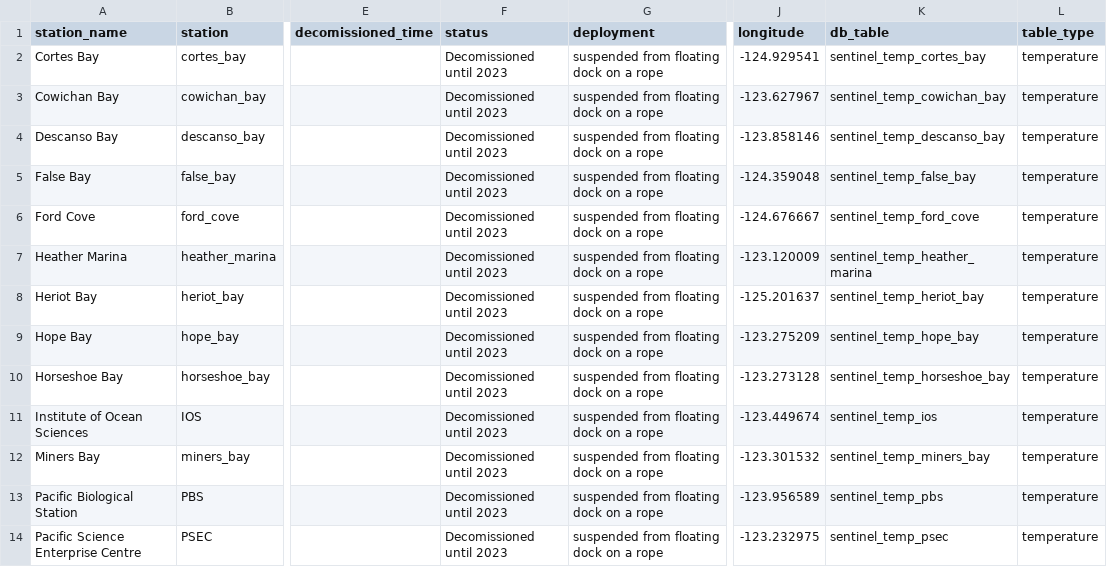
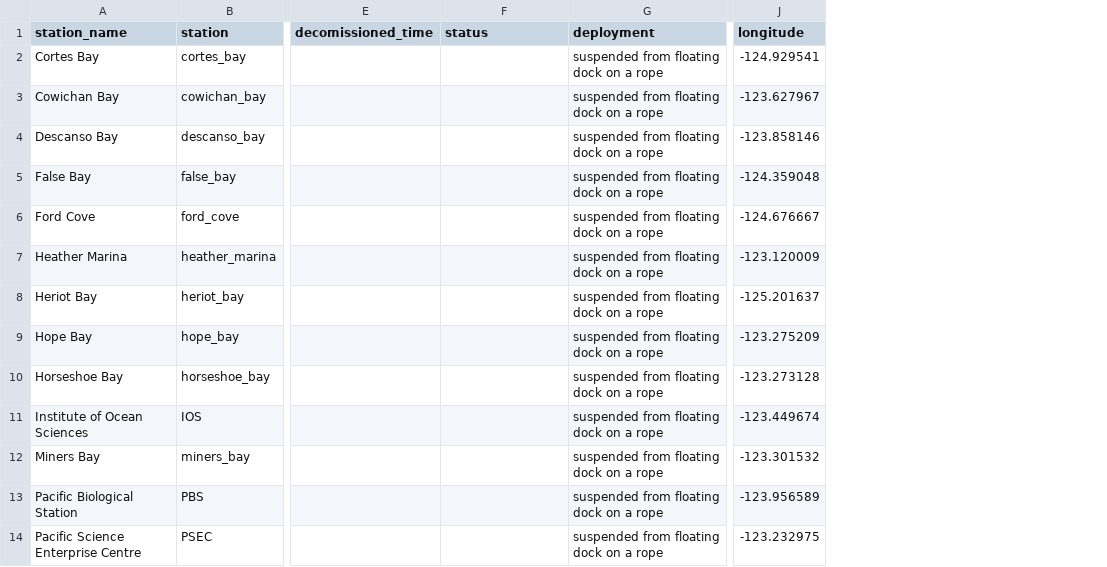
Before and after one commit to HakaiInstitute/sentinels-sensor-data, a CSV file: station-log.csv, drawn as a sheet; only a part is shown, gaps mark what is left out; removed rows and columns are numbered as before the commit, all else as after; the diff covers the shown part only; the diff names each change by its address in the sheet, - before the commit and + after, or states it on an @@ line.

Commit message:
add missing stations to station-log

```diff
--- a/station-log.csv
+++ b/station-log.csv
-column K (db_table), rows 2-14: sentinel_temp_cortes_bay | sentinel_temp_cowichan_bay | sentinel_temp_descanso_bay | sentinel_temp_false_bay | sentinel_temp_ford_cove | sentinel_temp_heather_marina | sentinel_temp_heriot_bay | sentinel_temp_hope_bay | sentinel_temp_horseshoe_bay | sentinel_temp_ios | sentinel_temp_miners_bay | sentinel_temp_pbs | sentinel_temp_psec
-column L (table_type), rows 2-14: all temperature
-F2:F14 (status): Decomissioned until 2023
+F2:F14 (status): (empty)
```
Also changed, not shown: 8 added rows and 4 edited cells elsewhere in this file.
